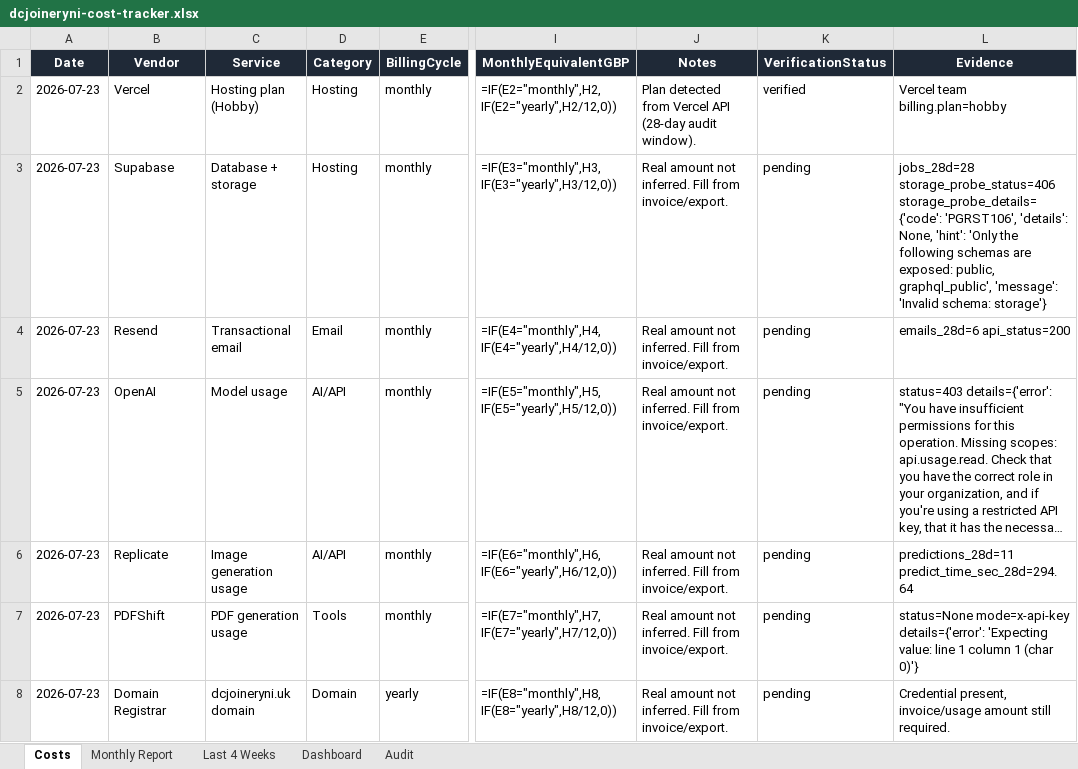
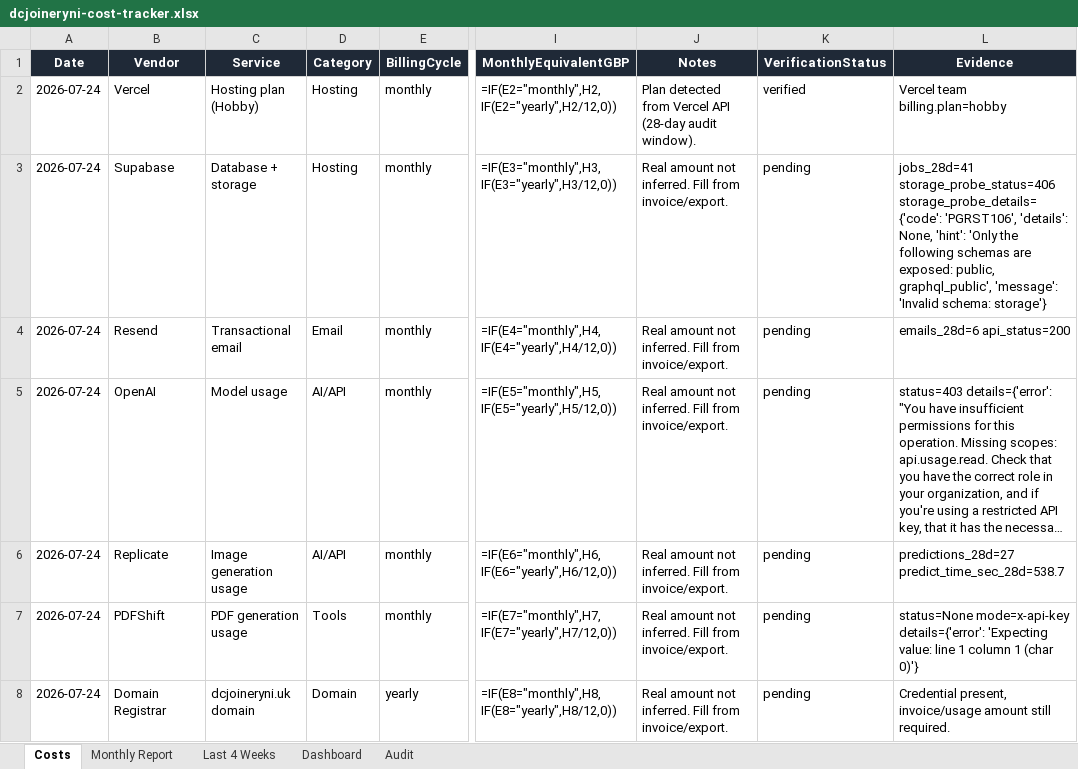
Before and after one commit to widniewski-ux/dc-joinery, an Excel workbook: ops/costs/dcjoineryni-cost-tracker.xlsx, sheet Costs, drawn as a sheet; only a part is shown, gaps mark what is left out; long unchanged cells end in …; values as stored, in another font and other column widths than the file's, no borders; formulas without a stored value are shown as written; the diff names each change by its address in the sheet, - before the commit and + after, or states it on an @@ line.

```diff
--- a/ops/costs/dcjoineryni-cost-tracker.xlsx (sheet Costs)
+++ b/ops/costs/dcjoineryni-cost-tracker.xlsx (sheet Costs)
-A2:A8 (Date): 2026-07-23
+A2:A8 (Date): 2026-07-24
-L3 (Evidence): jobs_28d=28 storage_probe_status=406 storage_probe_details={'code':…
+L3 (Evidence): jobs_28d=41 storage_probe_status=406 storage_probe_details={'code':…
-L6 (Evidence): predictions_28d=11 predict_time_sec_28d=294.64
+L6 (Evidence): predictions_28d=27 predict_time_sec_28d=538.7
```
Also changed, not shown: sheet Audit, sheet Last 4 Weeks, 1 other file.
